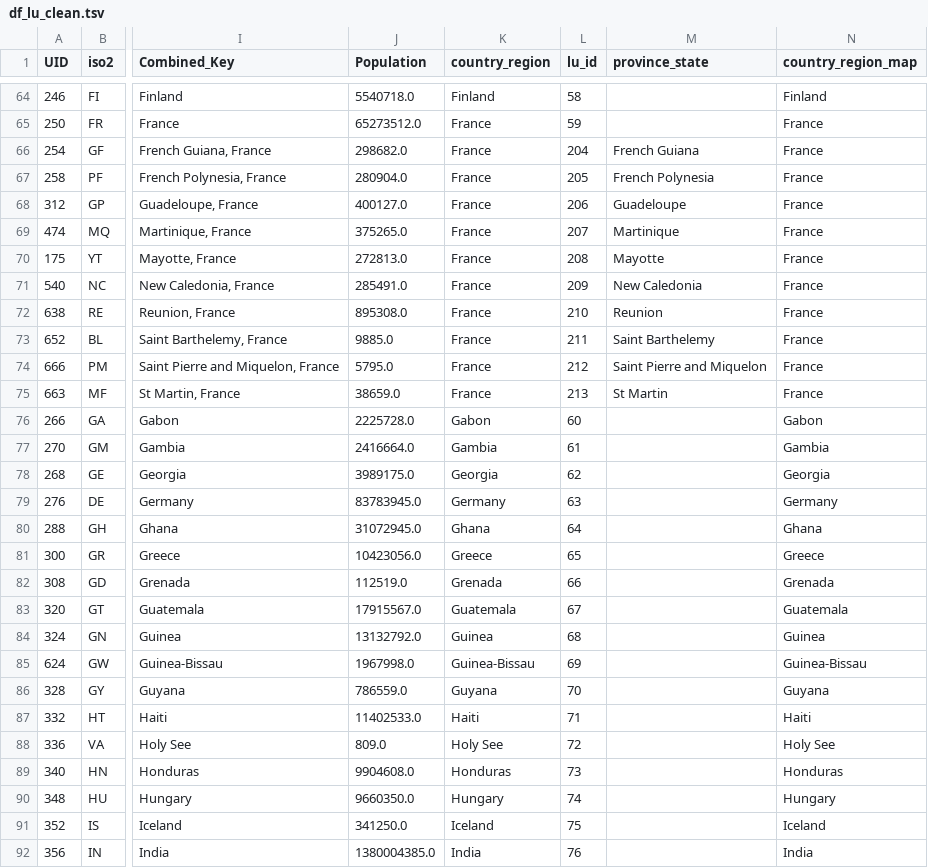
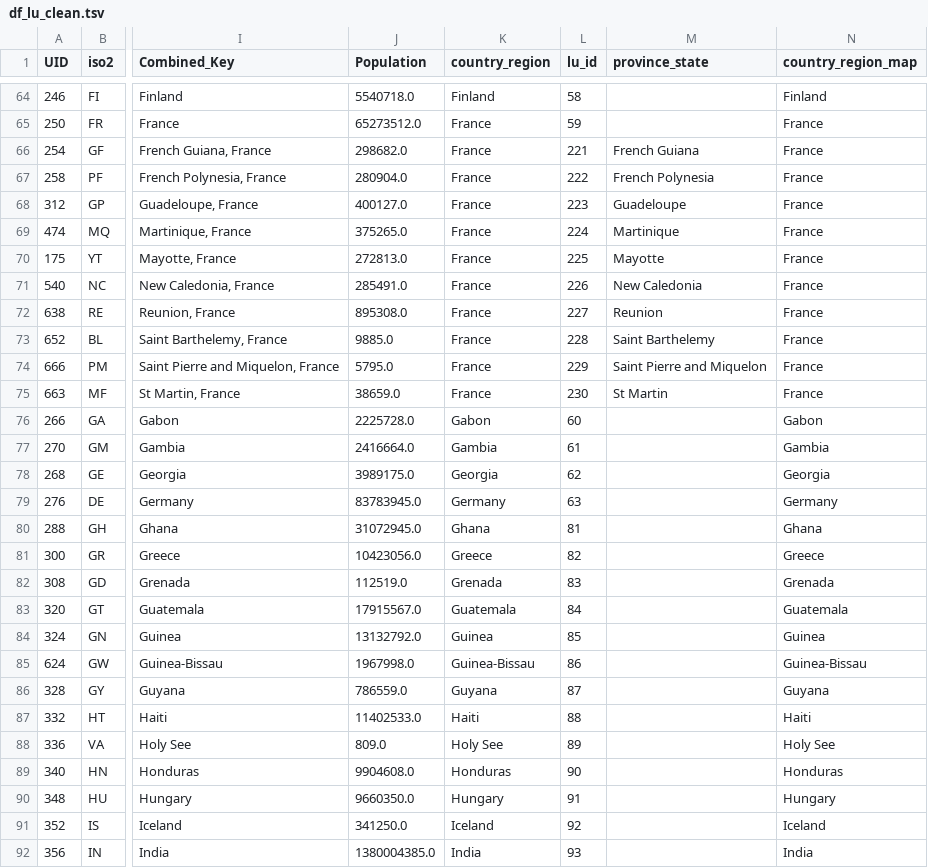
Before and after one commit to v4lue4dded/covid-19, a TSV file: df_lu_clean.tsv, drawn as a sheet; only a part is shown, gaps mark what is left out; the diff covers the shown part only; the diff names each change by its address in the sheet, - before the commit and + after, or states it on an @@ line.

```diff
--- a/df_lu_clean.tsv
+++ b/df_lu_clean.tsv
-L66 (lu_id): 204
+L66 (lu_id): 221
-L67 (lu_id): 205
+L67 (lu_id): 222
-L68 (lu_id): 206
+L68 (lu_id): 223
-L69 (lu_id): 207
+L69 (lu_id): 224
-L70 (lu_id): 208
+L70 (lu_id): 225
-L71 (lu_id): 209
+L71 (lu_id): 226
-L72 (lu_id): 210
+L72 (lu_id): 227
-L73 (lu_id): 211
+L73 (lu_id): 228
-L74 (lu_id): 212
+L74 (lu_id): 229
-L75 (lu_id): 213
+L75 (lu_id): 230
-L80 (lu_id): 64
+L80 (lu_id): 81
-L81 (lu_id): 65
+L81 (lu_id): 82
-L82 (lu_id): 66
+L82 (lu_id): 83
-L83 (lu_id): 67
+L83 (lu_id): 84
-L84 (lu_id): 68
+L84 (lu_id): 85
-L85 (lu_id): 69
+L85 (lu_id): 86
-L86 (lu_id): 70
+L86 (lu_id): 87
-L87 (lu_id): 71
+L87 (lu_id): 88
-L88 (lu_id): 72
+L88 (lu_id): 89
-L89 (lu_id): 73
+L89 (lu_id): 90
-L90 (lu_id): 74
+L90 (lu_id): 91
-L91 (lu_id): 75
+L91 (lu_id): 92
-L92 (lu_id): 76
+L92 (lu_id): 93
```
Also changed, not shown: 116 edited cells elsewhere in this file, df_data_clean_max_date.tsv, 2 other files.
